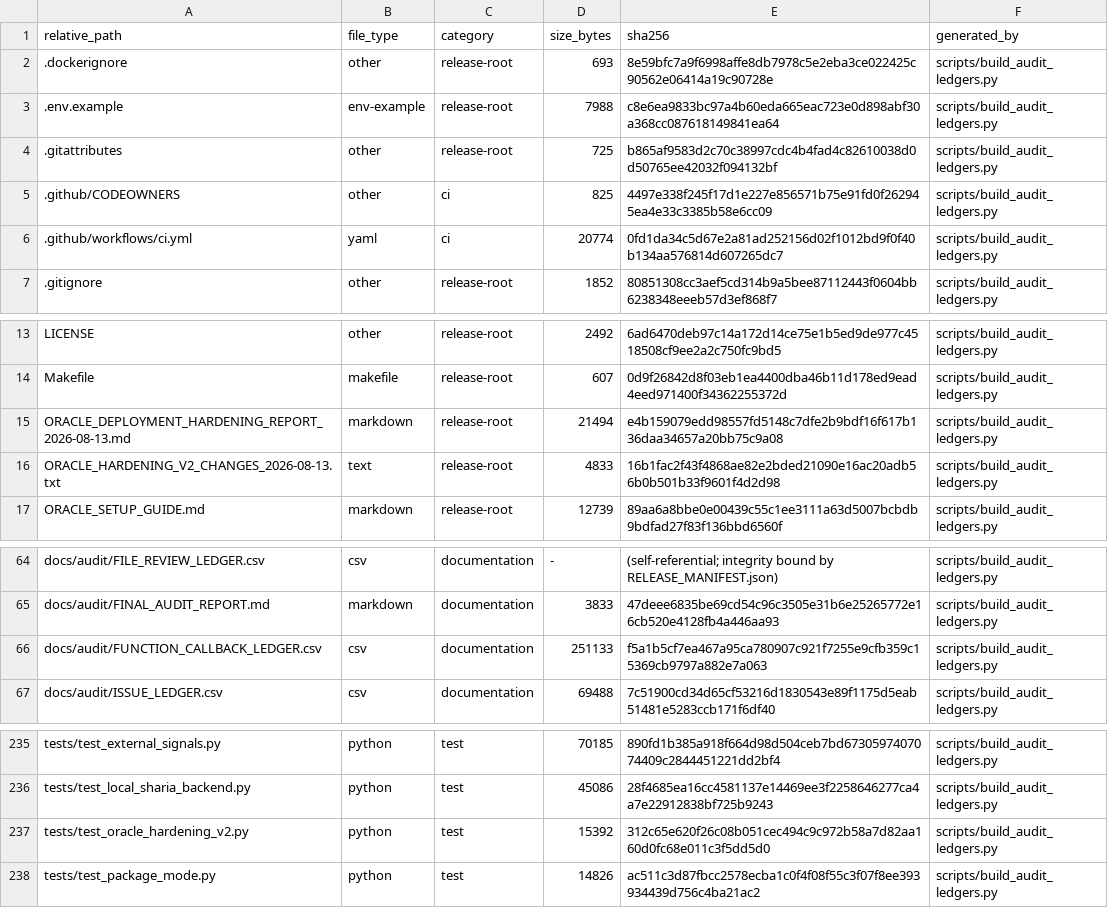
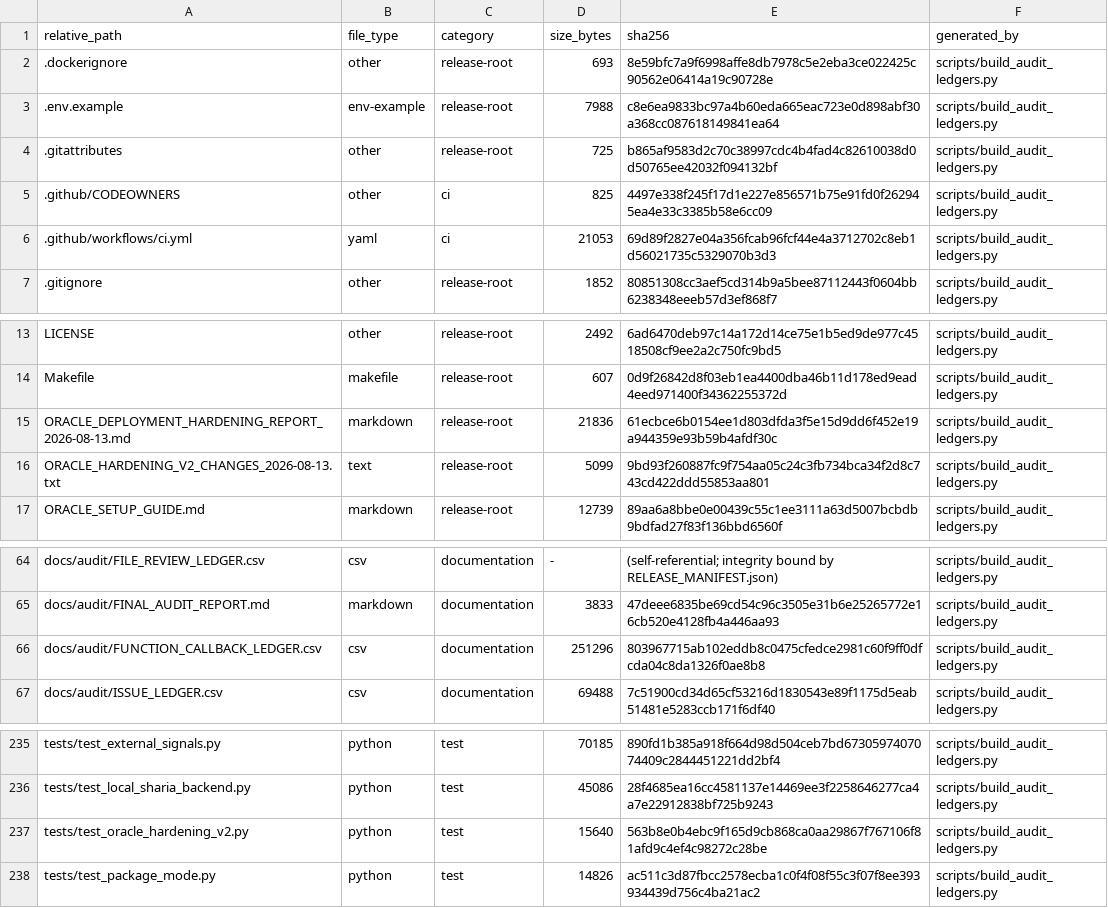
Before and after one commit to asad13-Binana/Binana-Binance-Spot-Trading-Sharia-Compliance-BOT-TestNet, a CSV file: docs/audit/FILE_REVIEW_LEDGER.csv, drawn as a sheet; only a part is shown, gaps mark what is left out.

```diff
--- a/docs/audit/FILE_REVIEW_LEDGER.csv
+++ b/docs/audit/FILE_REVIEW_LEDGER.csv
@@ -5,3 +5,3 @@ relative_path,file_type,category,size_bytes,sha256,generated_by
 .github/CODEOWNERS,other,ci,825,4497e338f245f17d1e227e856571b75e91fd0f262945ea4e33c3385b58e6cc09,scripts/build_audit_ledgers.py
-.github/workflows/ci.yml,yaml,ci,20774,0fd1da34c5d67e2a81ad252156d02f1012bd9f0f40b134aa576814d607265dc7,scripts/build_audit_ledgers.py
+.github/workflows/ci.yml,yaml,ci,21053,69d89f2827e04a356fcab96fcf44e4a3712702c8eb1d56021735c5329070b3d3,scripts/build_audit_ledgers.py
 .gitignore,other,release-root,1852,80851308cc3aef5cd314b9a5bee87112443f0604bb6238348eeeb57d3ef868f7,scripts/build_audit_ledgers.py
@@ -14,4 +14,4 @@ LICENSE,other,release-root,2492,6ad6470deb97c14a172d14ce75e1b5ed9de977c4518508cf
 Makefile,makefile,release-root,607,0d9f26842d8f03eb1ea4400dba46b11d178ed9ead4eed971400f34362255372d,scripts/build_audit_ledgers.py
-ORACLE_DEPLOYMENT_HARDENING_REPORT_2026-08-13.md,markdown,release-root,21494,e4b159079edd98557fd5148c7dfe2b9bdf16f617b136daa34657a20bb75c9a08,scripts/build_audit_ledgers.py
-ORACLE_HARDENING_V2_CHANGES_2026-08-13.txt,text,release-root,4833,16b1fac2f43f4868ae82e2bded21090e16ac20adb56b0b501b33f9601f4d2d98,scripts/build_audit_ledgers.py
+ORACLE_DEPLOYMENT_HARDENING_REPORT_2026-08-13.md,markdown,release-root,21836,61ecbce6b0154ee1d803dfda3f5e15d9dd6f452e19a944359e93b59b4afdf30c,scripts/build_audit_ledgers.py
+ORACLE_HARDENING_V2_CHANGES_2026-08-13.txt,text,release-root,5099,9bd93f260887fc9f754aa05c24c3fb734bca34f2d8c743cd422ddd55853aa801,scripts/build_audit_ledgers.py
 ORACLE_SETUP_GUIDE.md,markdown,release-root,12739,89aa6a8bbe0e00439c55c1ee3111a63d5007bcbdb9bdfad27f83f136bbd6560f,scripts/build_audit_ledgers.py
@@ -65,3 +65,3 @@ docs/audit/FILE_REVIEW_LEDGER.csv,csv,documentation,-,(self-referential; integri
 docs/audit/FINAL_AUDIT_REPORT.md,markdown,documentation,3833,47deee6835be69cd54c96c3505e31b6e25265772e16cb520e4128fb4a446aa93,scripts/build_audit_ledgers.py
-docs/audit/FUNCTION_CALLBACK_LEDGER.csv,csv,documentation,251133,f5a1b5cf7ea467a95ca780907c921f7255e9cfb359c15369cb9797a882e7a063,scripts/build_audit_ledgers.py
+docs/audit/FUNCTION_CALLBACK_LEDGER.csv,csv,documentation,251296,803967715ab102eddb8c0475cfedce2981c60f9ff0dfcda04c8da1326f0ae8b8,scripts/build_audit_ledgers.py
 docs/audit/ISSUE_LEDGER.csv,csv,documentation,69488,7c51900cd34d65cf53216d1830543e89f1175d5eab51481e5283ccb171f6df40,scripts/build_audit_ledgers.py
@@ -236,3 +236,3 @@ tests/test_external_signals.py,python,test,70185,890fd1b385a918f664d98d504ceb7bd
 tests/test_local_sharia_backend.py,python,test,45086,28f4685ea16cc4581137e14469ee3f2258646277ca4a7e22912838bf725b9243,scripts/build_audit_ledgers.py
-tests/test_oracle_hardening_v2.py,python,test,15392,312c65e620f26c08b051cec494c9c972b58a7d82aa160d0fc68e011c3f5dd5d0,scripts/build_audit_ledgers.py
+tests/test_oracle_hardening_v2.py,python,test,15640,563b8e0b4ebc9f165d9cb868ca0aa29867f767106f81afd9c4ef4c98272c28be,scripts/build_audit_ledgers.py
 tests/test_package_mode.py,python,test,14826,ac511c3d87fbcc2578ecba1c0f4f08f55c3f07f8ee393934439d756c4ba21ac2,scripts/build_audit_ledgers.py
```
Also changed, not shown: docs/audit/FUNCTION_CALLBACK_LEDGER.csv, 6 other files.
